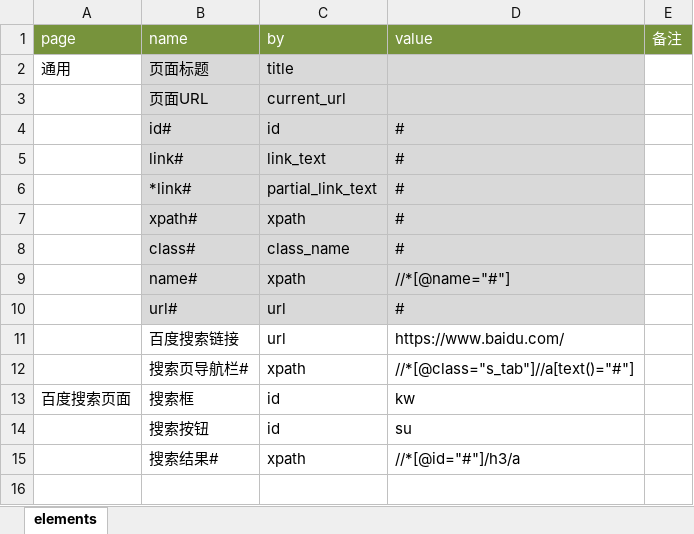
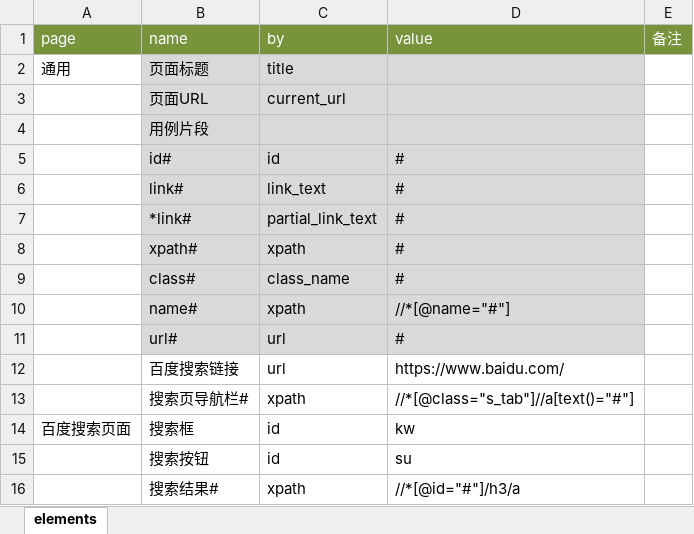
Before and after one commit to tonglei100/sweetest, an Excel workbook: sweetest/sample/sweetest_sample/element/Baidu-Elements.xlsx, sheet elements, drawn as a sheet; values as stored, in another font and other column widths than the file's, no borders; the diff names each change by its address in the sheet, - before the commit and + after, or states it on an @@ line.

```diff
--- a/sweetest/sample/sweetest_sample/element/Baidu-Elements.xlsx (sheet elements)
+++ b/sweetest/sample/sweetest_sample/element/Baidu-Elements.xlsx (sheet elements)
+row 4:  | 用例片段
```
Also changed, not shown: sweetest/sample/sweetest_sample/testcase/Baidu-TestCase.xlsx, 21 other files.
